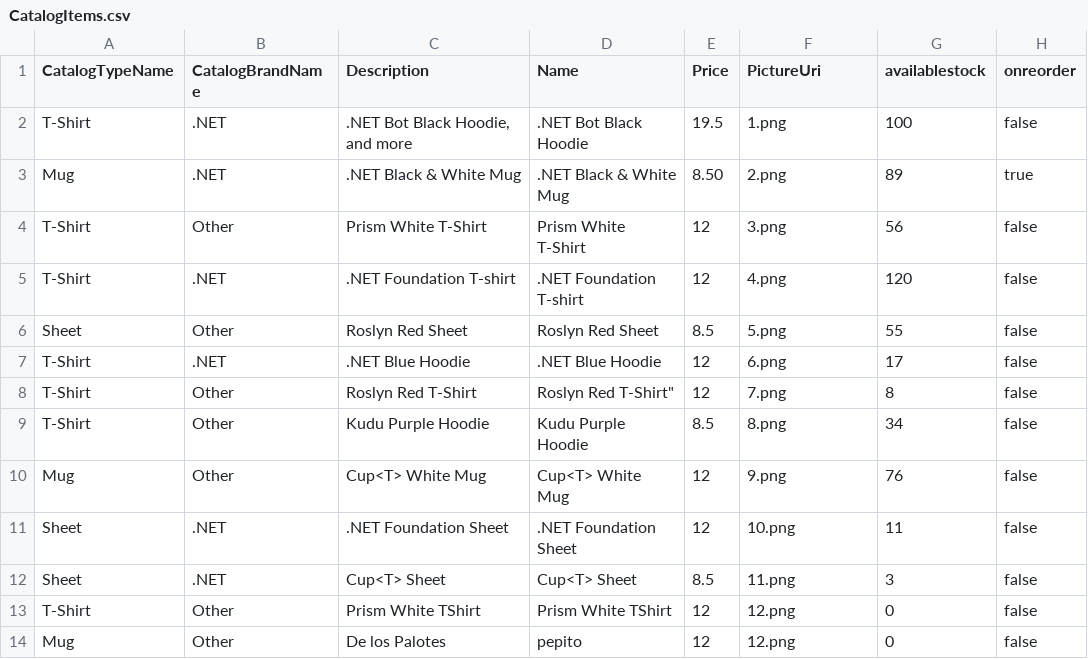
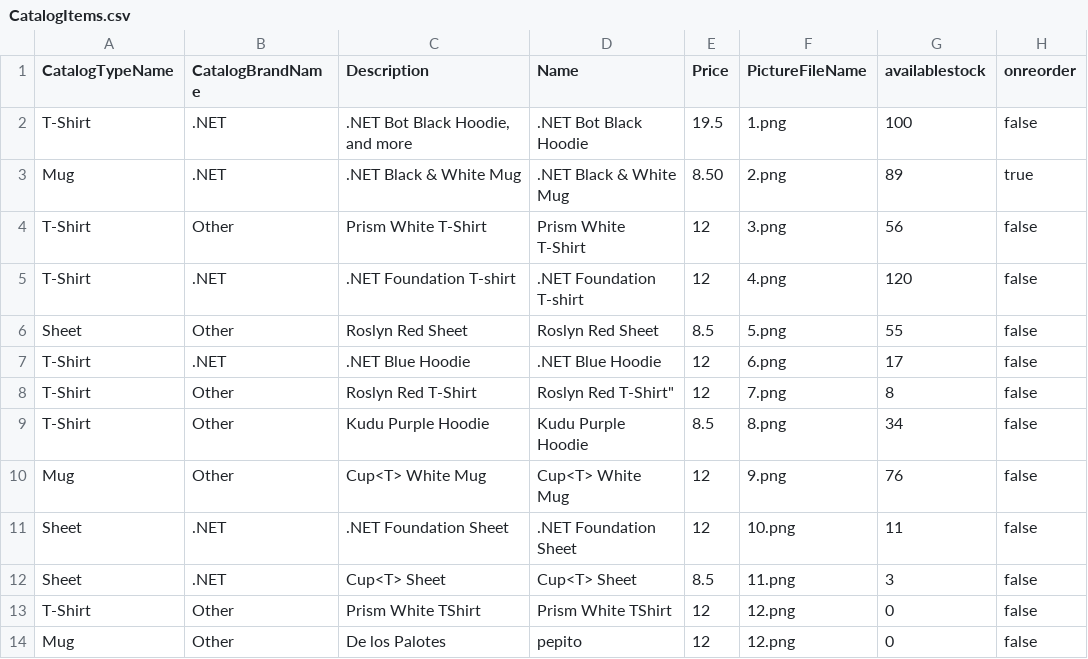
Before and after one commit to dotnet-architecture/eShopOnContainers, a CSV file: src/Services/Catalog/Catalog.API/Setup/CatalogItems.csv, drawn as a sheet.

Commit message:
Add PictureFileName seed and add rename PictureUri column name to PictureFileName

```diff
--- a/src/Services/Catalog/Catalog.API/Setup/CatalogItems.csv
+++ b/src/Services/Catalog/Catalog.API/Setup/CatalogItems.csv
@@ -1,2 +1,2 @@
-CatalogTypeName,CatalogBrandName,Description,Name,Price,PictureUri,availablestock,onreorder
+CatalogTypeName,CatalogBrandName,Description,Name,Price,PictureFileName,availablestock,onreorder
 T-Shirt,.NET,".NET Bot Black Hoodie, and more",.NET Bot Black Hoodie,19.5,1.png,100,false
```
Also changed, not shown: 2 other files.
